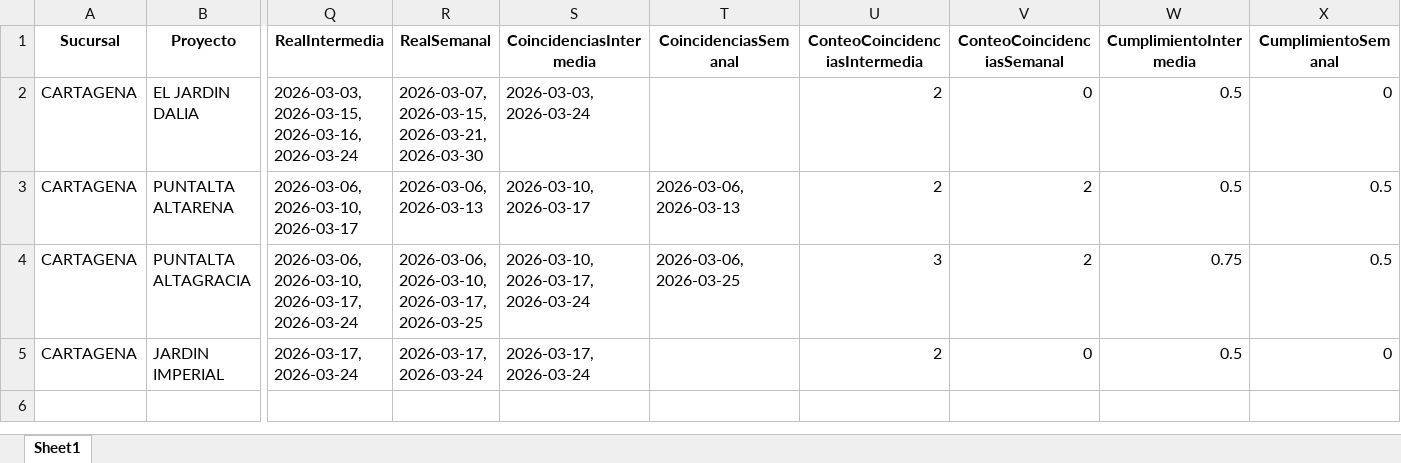
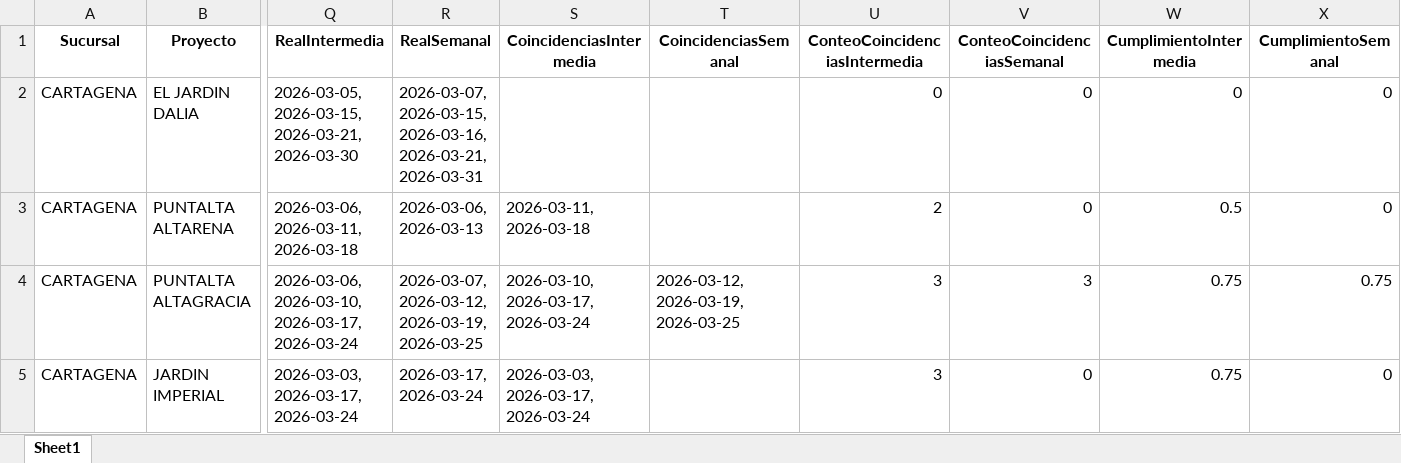
Before and after one commit to leanmarval-ui/CumplimientoActasCtga, an Excel workbook: output/calendario_comparado.xlsx, sheet Sheet1, drawn as a sheet; only a part is shown, gaps mark what is left out; values as stored, in another font and other column widths than the file's, no borders; the diff names each change by its address in the sheet, - before the commit and + after, or states it on an @@ line.

```diff
--- a/output/calendario_comparado.xlsx (sheet Sheet1)
+++ b/output/calendario_comparado.xlsx (sheet Sheet1)
-Q2 (RealIntermedia): 2026-03-03, 2026-03-15, 2026-03-16, 2026-03-24
+Q2 (RealIntermedia): 2026-03-05, 2026-03-15, 2026-03-21, 2026-03-30
-R2 (RealSemanal): 2026-03-07, 2026-03-15, 2026-03-21, 2026-03-30
+R2 (RealSemanal): 2026-03-07, 2026-03-15, 2026-03-16, 2026-03-21, 2026-03-31
-S2 (CoincidenciasIntermedia): 2026-03-03, 2026-03-24
+S2 (CoincidenciasIntermedia): (empty)
-U2 (ConteoCoincidenciasIntermedia): 2
+U2 (ConteoCoincidenciasIntermedia): 0
-W2 (CumplimientoIntermedia): 0.5
+W2 (CumplimientoIntermedia): 0
-Q3 (RealIntermedia): 2026-03-06, 2026-03-10, 2026-03-17
+Q3 (RealIntermedia): 2026-03-06, 2026-03-11, 2026-03-18
-S3 (CoincidenciasIntermedia): 2026-03-10, 2026-03-17
+S3 (CoincidenciasIntermedia): 2026-03-11, 2026-03-18
-T3 (CoincidenciasSemanal): 2026-03-06, 2026-03-13
+T3 (CoincidenciasSemanal): (empty)
-V3 (ConteoCoincidenciasSemanal): 2
+V3 (ConteoCoincidenciasSemanal): 0
-X3 (CumplimientoSemanal): 0.5
+X3 (CumplimientoSemanal): 0
-R4 (RealSemanal): 2026-03-06, 2026-03-10, 2026-03-17, 2026-03-25
+R4 (RealSemanal): 2026-03-07, 2026-03-12, 2026-03-19, 2026-03-25
-T4 (CoincidenciasSemanal): 2026-03-06, 2026-03-25
+T4 (CoincidenciasSemanal): 2026-03-12, 2026-03-19, 2026-03-25
-V4 (ConteoCoincidenciasSemanal): 2
+V4 (ConteoCoincidenciasSemanal): 3
-X4 (CumplimientoSemanal): 0.5
+X4 (CumplimientoSemanal): 0.75
-Q5 (RealIntermedia): 2026-03-17, 2026-03-24
+Q5 (RealIntermedia): 2026-03-03, 2026-03-17, 2026-03-24
-S5 (CoincidenciasIntermedia): 2026-03-17, 2026-03-24
+S5 (CoincidenciasIntermedia): 2026-03-03, 2026-03-17, 2026-03-24
-U5 (ConteoCoincidenciasIntermedia): 2
+U5 (ConteoCoincidenciasIntermedia): 3
-W5 (CumplimientoIntermedia): 0.5
+W5 (CumplimientoIntermedia): 0.75
```
Also changed, not shown: output/calendario_real.xlsx, output/calendario_teorico.xlsx, 4 other files.
